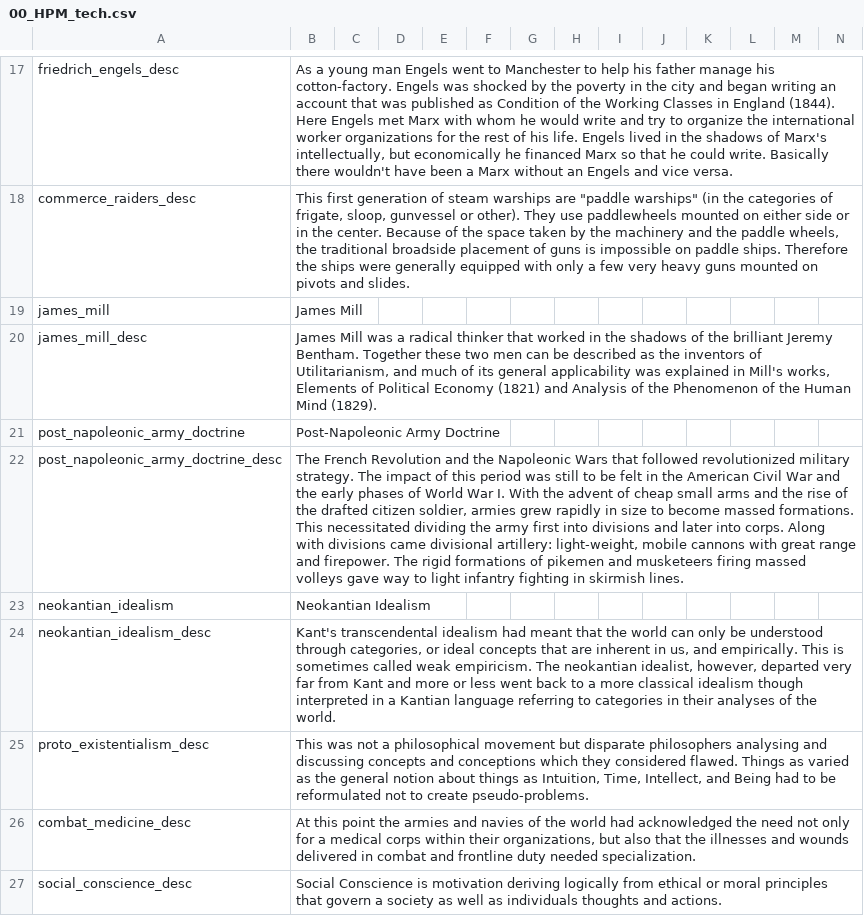
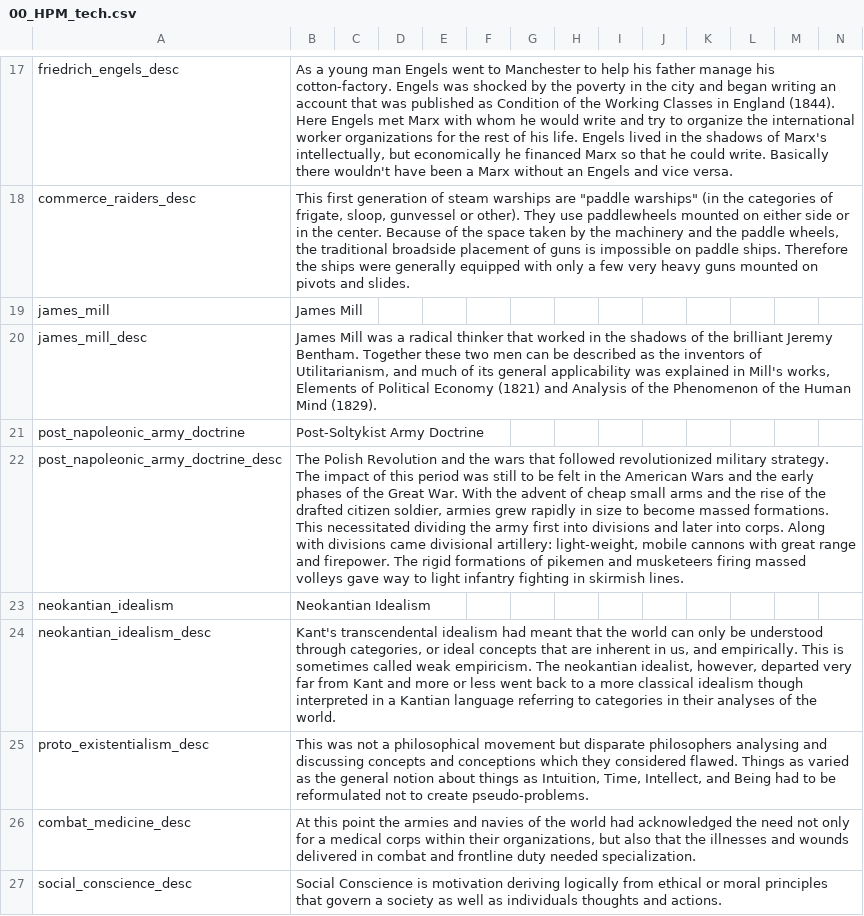
Before and after one commit to NicholasLN/Alice-MC, a CSV file: all mods/DevPush50/localisation/00_HPM_tech.csv, drawn as a sheet; only a part is shown, gaps mark what is left out; the diff names each change by its address in the sheet, - before the commit and + after, or states it on an @@ line.

Commit message:
Updating Scandinavian communist flag, changed Post-Napoleonic doctrine

```diff
--- a/all mods/DevPush50/localisation/00_HPM_tech.csv
+++ b/all mods/DevPush50/localisation/00_HPM_tech.csv
-B21: Post-Napoleonic Army Doctrine
+B21: Post-Soltykist Army Doctrine
-B22: The French Revolution and the Napoleonic Wars that followed revolutionized military strategy. The impact of this period was still to be felt in the American Civil War and the early phases of World War I. With the…
+B22: The Polish Revolution and the wars that followed revolutionized military strategy. The impact of this period was still to be felt in the American Wars and the early phases of the Great War. With the…
```
Also changed, not shown: 1 other file.
